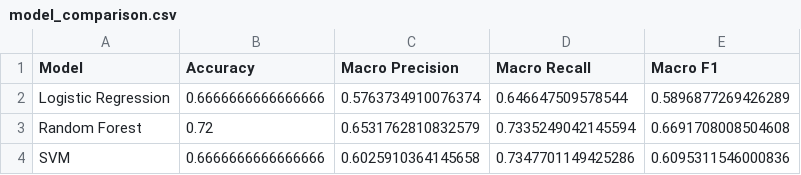
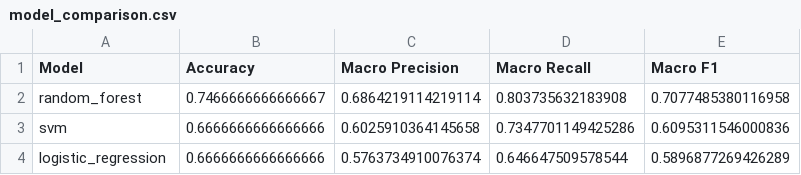
Before and after one commit to srvirv/egreen-quanta, a CSV file: ml/model_comparison.csv, drawn as a sheet.

```diff
--- a/ml/model_comparison.csv
+++ b/ml/model_comparison.csv
@@ -1,4 +1,4 @@
 Model,Accuracy,Macro Precision,Macro Recall,Macro F1
-Logistic Regression,0.6666666666666666,0.5763734910076374,0.646647509578544,0.5896877269426289
-Random Forest,0.72,0.6531762810832579,0.7335249042145594,0.6691708008504608
-SVM,0.6666666666666666,0.6025910364145658,0.7347701149425286,0.6095311546000836
+random_forest,0.7466666666666667,0.6864219114219114,0.803735632183908,0.7077485380116958
+svm,0.6666666666666666,0.6025910364145658,0.7347701149425286,0.6095311546000836
+logistic_regression,0.6666666666666666,0.5763734910076374,0.646647509578544,0.5896877269426289
```
Also changed, not shown: 8 other files.
